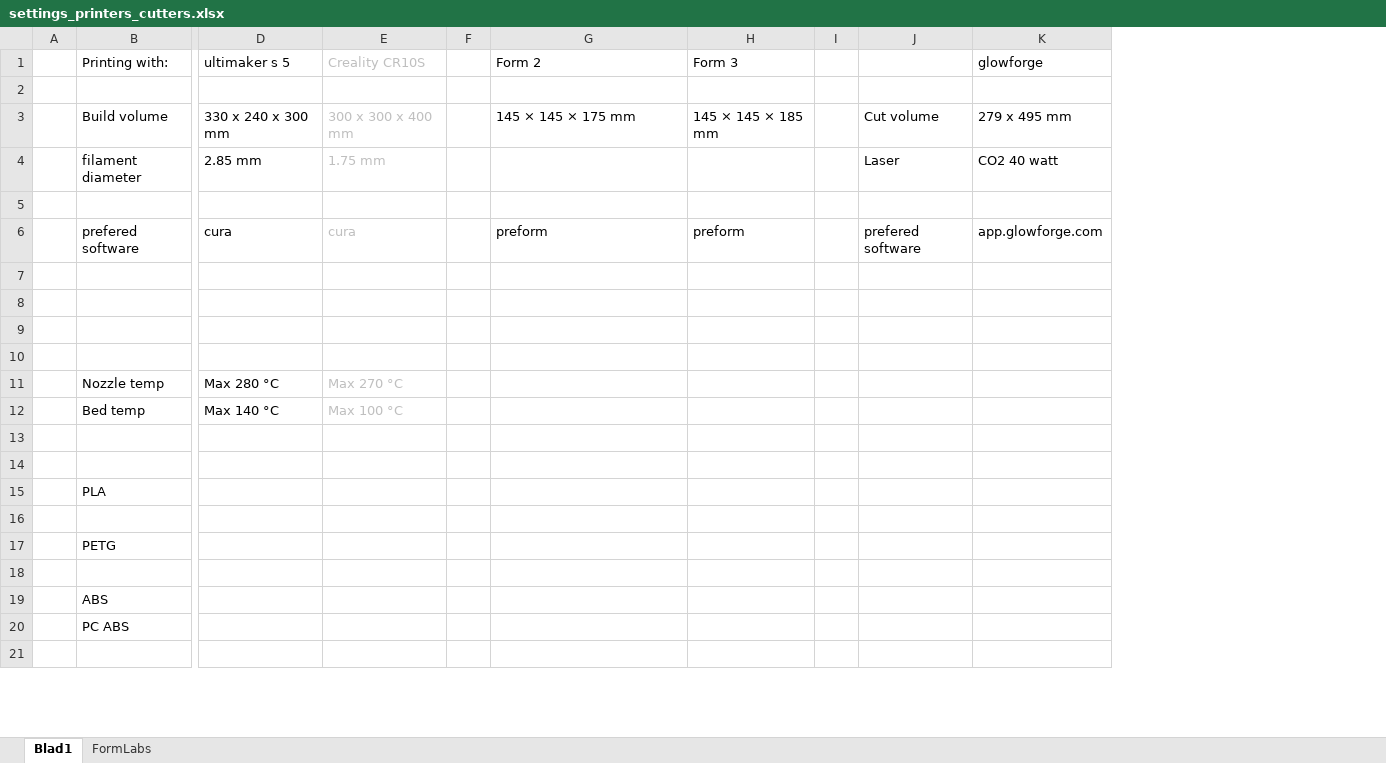
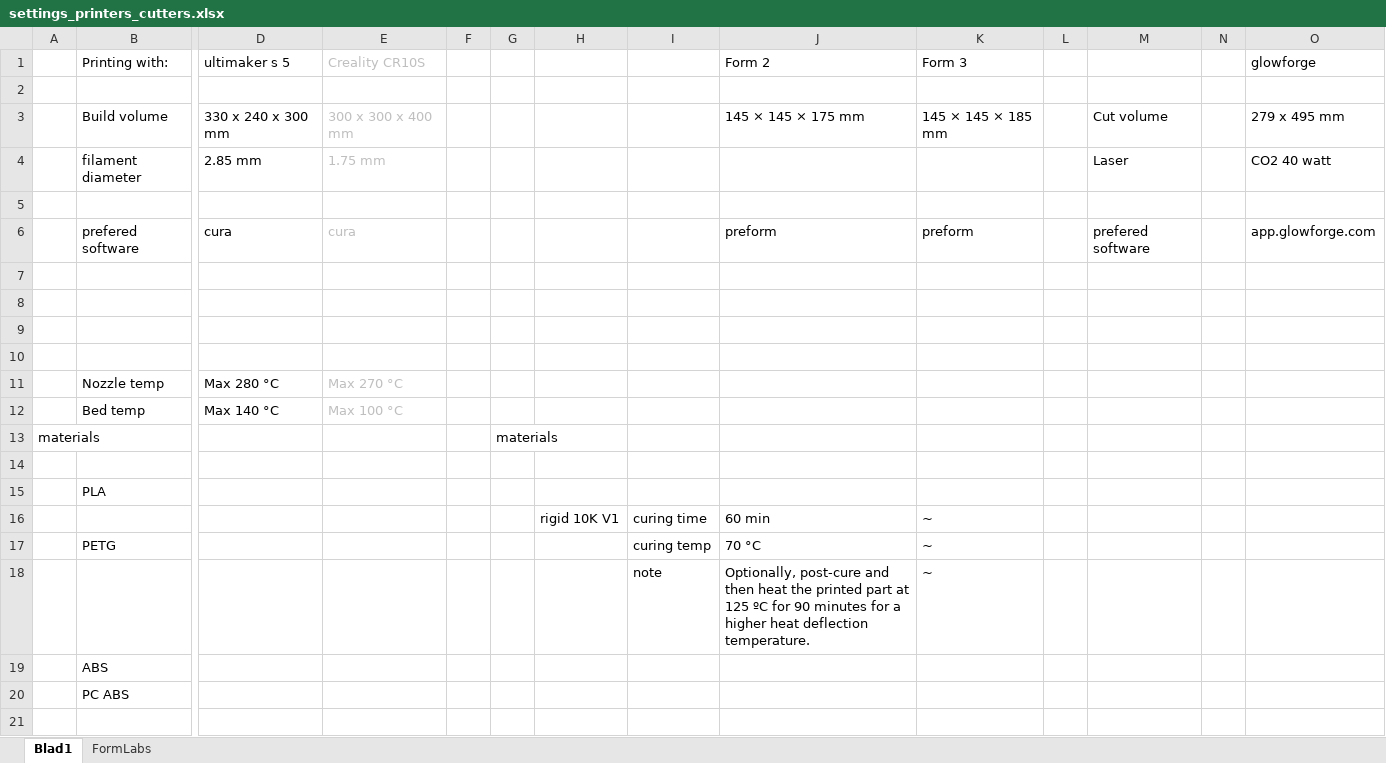
Before and after one commit to sietsenefs/3D-scan-to-print, an Excel workbook: settings/settings_printers_cutters.xlsx, sheet Blad1, drawn as a sheet; only a part is shown, gaps mark what is left out; values as stored, in another font and other column widths than the file's, no borders; removed rows and columns are numbered as before the commit, all else as after; rows hold the shown columns only; the diff names each change by its address in the sheet, - before the commit and + after, or states it on an @@ line.

Commit message:
added rigid 10k to print settings

```diff
--- a/settings/settings_printers_cutters.xlsx (sheet Blad1)
+++ b/settings/settings_printers_cutters.xlsx (sheet Blad1)
+column G, row 13: materials
+column H, row 16: rigid 10K V1
+column I, rows 16-17: curing time | curing temp
+column N, empty
-row 13: (empty)
+row 13: materials |  |  |  |  | materials
-row 16: (empty)
+row 16:  |  |  |  |  |  | rigid 10K V1 | curing time | 60 min | ~
-row 17:  | PETG
-row 17: (empty)
+row 17:  | PETG |  |  |  |  |  | curing temp | 70 °C | ~
+row 18:  |  |  |  |  |  |  | note | Optionally, post-cure and then heat the printed part at 125 ºC for 90 minutes for a higher heat deflection temperature. | ~
```
